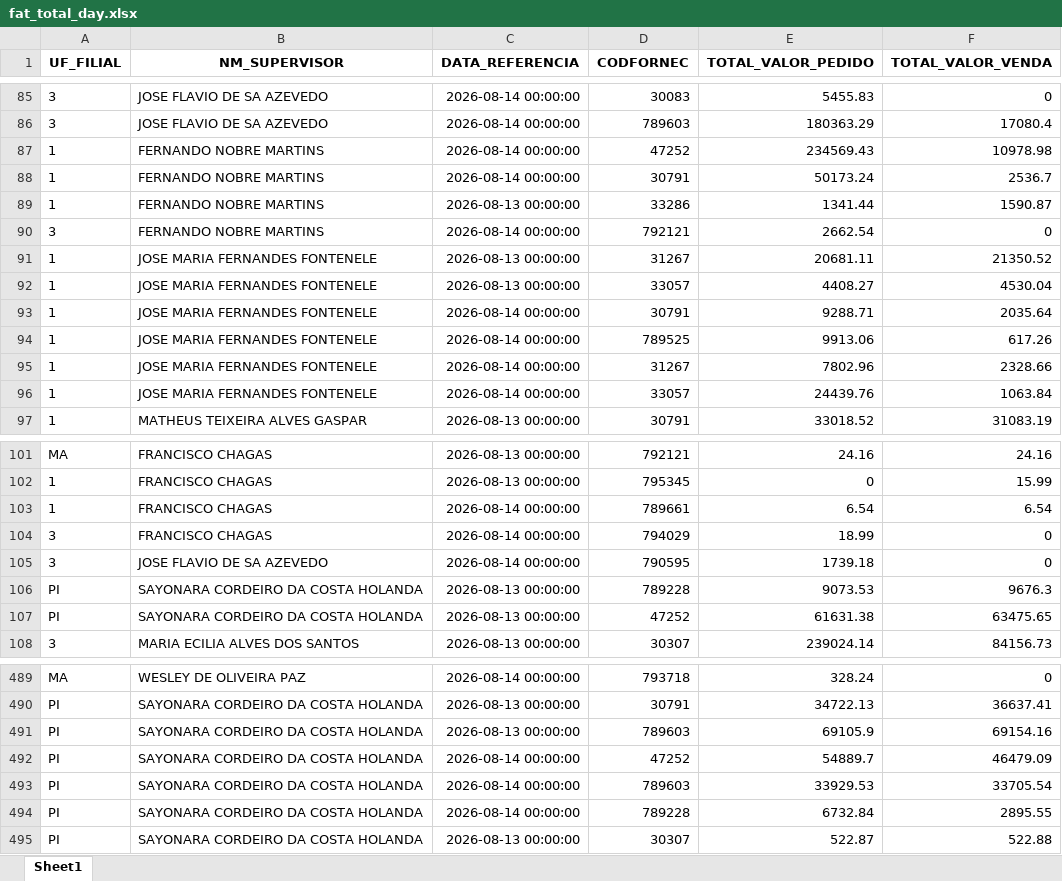
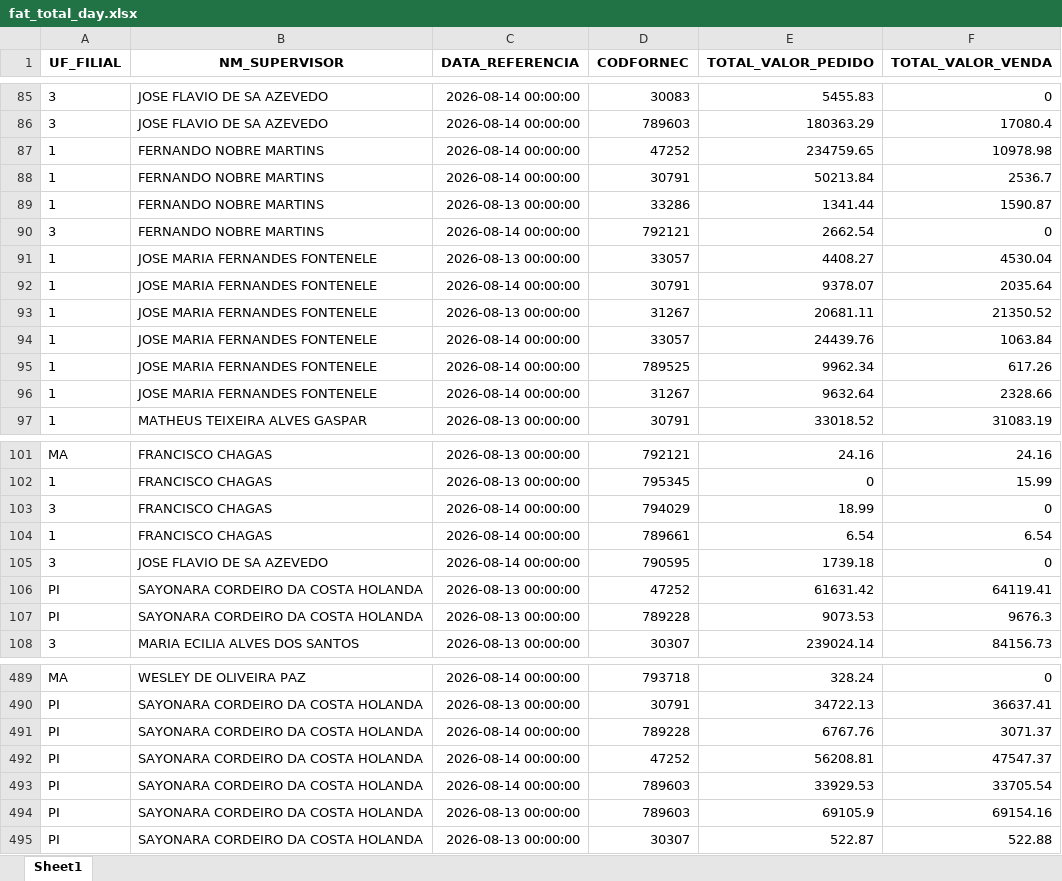
Before and after one commit to RoqueChristian/total_day, an Excel workbook: data/fat_total_day.xlsx, sheet Sheet1, drawn as a sheet; only a part is shown, gaps mark what is left out; values as stored, in another font and other column widths than the file's, no borders; removed rows and columns are numbered as before the commit, all else as after; the diff covers the shown part only; the diff names each change by its address in the sheet, - before the commit and + after, or states it on an @@ line.

Commit message:
chore(data): batch update intraday vendas - 18:45:07

```diff
--- a/data/fat_total_day.xlsx (sheet Sheet1)
+++ b/data/fat_total_day.xlsx (sheet Sheet1)
-E87 (TOTAL_VALOR_PEDIDO): 234569.43
+E87 (TOTAL_VALOR_PEDIDO): 234759.65
-E88 (TOTAL_VALOR_PEDIDO): 50173.24
+E88 (TOTAL_VALOR_PEDIDO): 50213.84
@@ row 92 moved to row 91: 1 @@
+row 92: 1 | JOSE MARIA FERNANDES FONTENELE | 2026-08-14 00:00:00 | 30791 | 9378.07 | 2035.64
-row 93: 1 | JOSE MARIA FERNANDES FONTENELE | 2026-08-14 00:00:00 | 30791 | 9288.71 | 2035.64
-row 94: 1 | JOSE MARIA FERNANDES FONTENELE | 2026-08-14 00:00:00 | 789525 | 9913.06 | 617.26
-row 95: 1 | JOSE MARIA FERNANDES FONTENELE | 2026-08-14 00:00:00 | 31267 | 7802.96 | 2328.66
+row 95: 1 | JOSE MARIA FERNANDES FONTENELE | 2026-08-14 00:00:00 | 789525 | 9962.34 | 617.26
+row 96: 1 | JOSE MARIA FERNANDES FONTENELE | 2026-08-14 00:00:00 | 31267 | 9632.64 | 2328.66
@@ row 104 moved to row 103: 3 @@
+row 106: PI | SAYONARA CORDEIRO DA COSTA HOLANDA | 2026-08-13 00:00:00 | 47252 | 61631.42 | 64119.41
-row 107: PI | SAYONARA CORDEIRO DA COSTA HOLANDA | 2026-08-13 00:00:00 | 47252 | 61631.38 | 63475.65
+row 491: PI | SAYONARA CORDEIRO DA COSTA HOLANDA | 2026-08-14 00:00:00 | 789228 | 6767.76 | 3071.37
+row 492: PI | SAYONARA CORDEIRO DA COSTA HOLANDA | 2026-08-14 00:00:00 | 47252 | 56208.81 | 47547.37
-row 492: PI | SAYONARA CORDEIRO DA COSTA HOLANDA | 2026-08-14 00:00:00 | 47252 | 54889.7 | 46479.09
-row 494: PI | SAYONARA CORDEIRO DA COSTA HOLANDA | 2026-08-14 00:00:00 | 789228 | 6732.84 | 2895.55
```
Also changed, not shown: 10 added rows, 9 removed rows, 66 moved rows and 63 edited cells elsewhere in this sheet.
